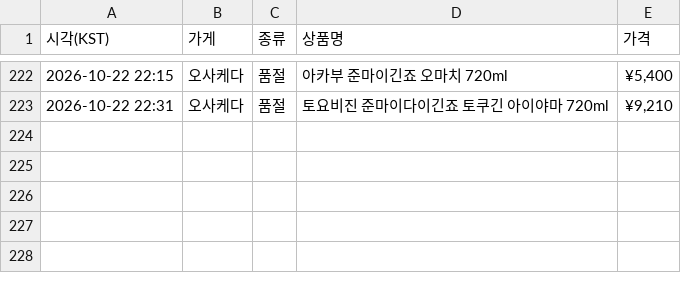
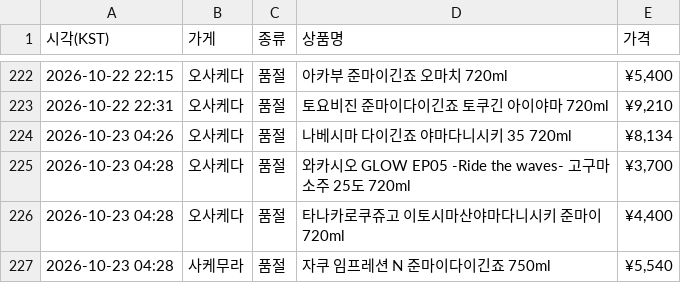
Before and after one commit to zerocustom84-alt/sake-watch, a CSV file: history.csv, drawn as a sheet; only a part is shown, gaps mark what is left out.

```diff
--- a/history.csv
+++ b/history.csv
@@ -223 +223,5 @@
 2026-10-22 22:31,오사케다,품절,토요비진 준마이다이긴죠 토쿠긴 아이야마 720ml,"¥9,210"
+2026-10-23 04:26,오사케다,품절,나베시마 다이긴죠 야마다니시키 35 720ml,"¥8,134"
+2026-10-23 04:28,오사케다,품절,와카시오  GLOW EP05 -Ride the waves- 고구마 소주 25도 720ml,"¥3,700"
+2026-10-23 04:28,오사케다,품절,타나카로쿠쥬고 이토시마산야마다니시키 준마이 720ml,"¥4,400"
+2026-10-23 04:28,사케무라,품절,자쿠 임프레션 N 준마이다이긴죠 750ml,"¥5,540"
```
Also changed, not shown: 2 other files.
